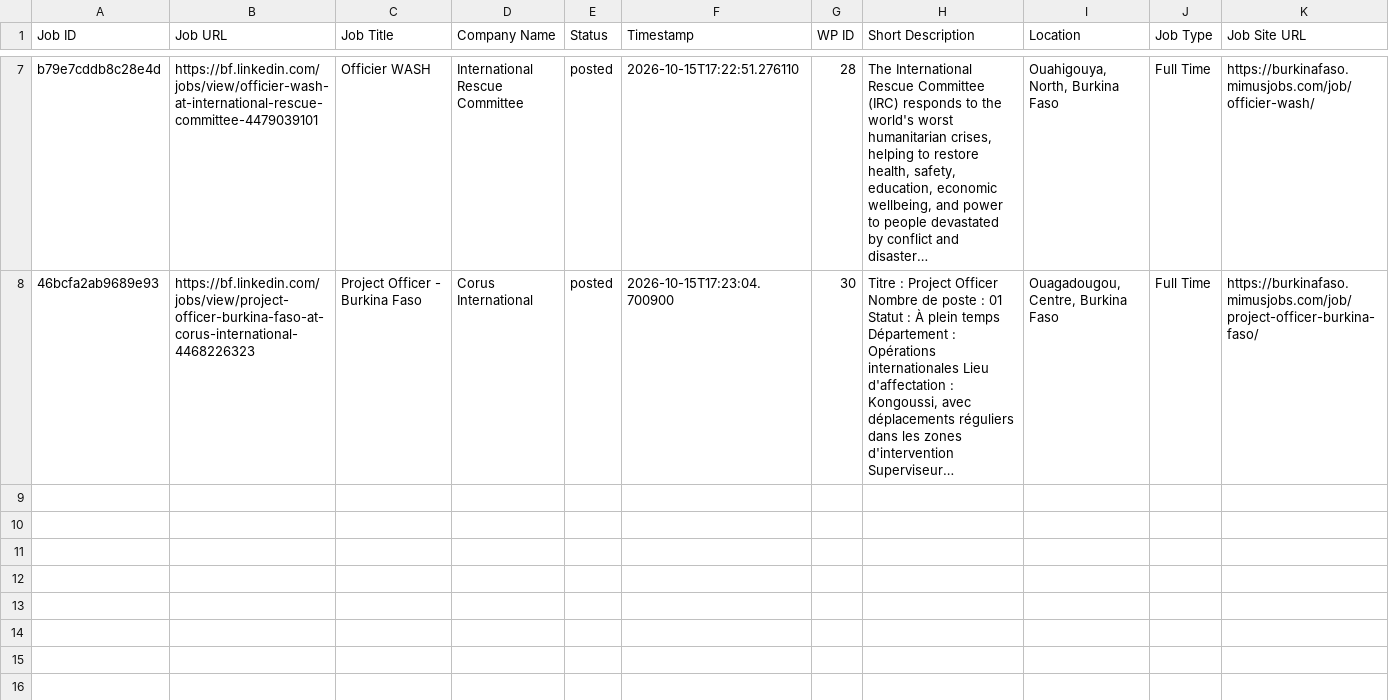
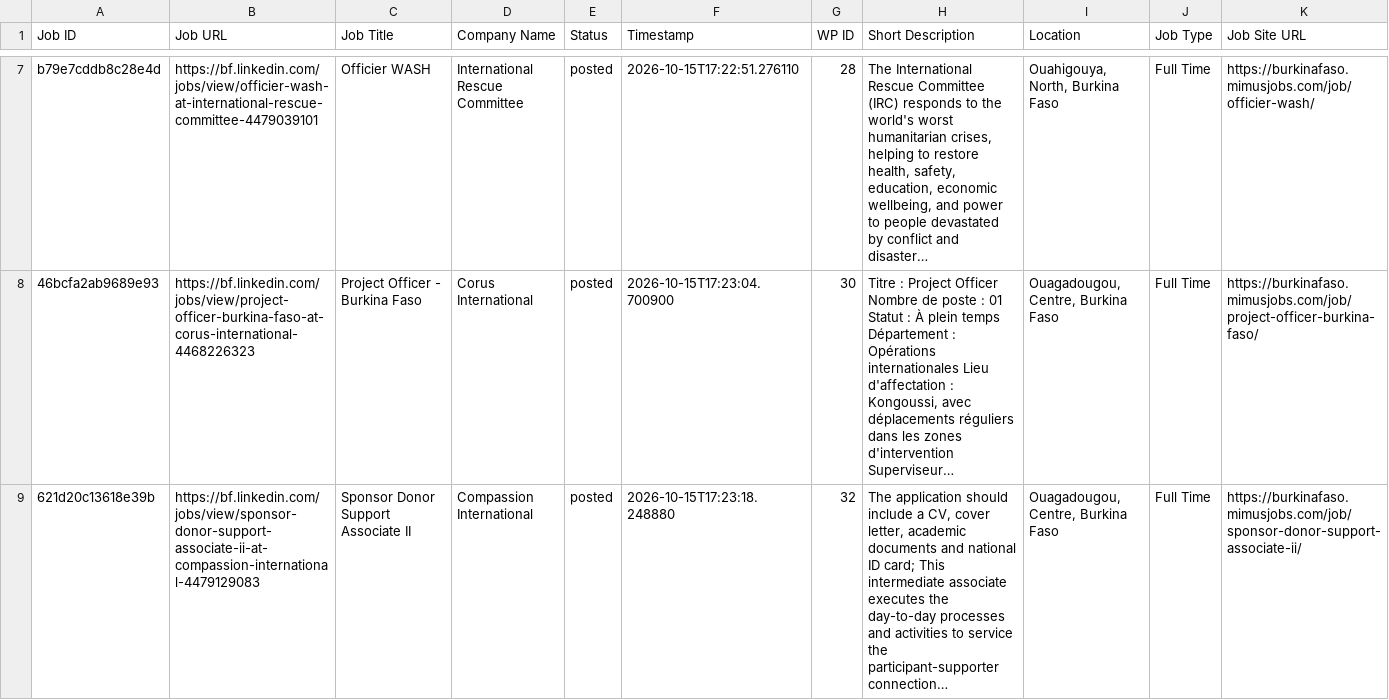
Before and after one commit to vindoky/bf, a CSV file: processed_jobs_burkina_faso.csv, drawn as a sheet; only a part is shown, gaps mark what is left out; the diff names each change by its address in the sheet, - before the commit and + after, or states it on an @@ line.

```diff
--- a/processed_jobs_burkina_faso.csv
+++ b/processed_jobs_burkina_faso.csv
+row 9: 621d20c13618e39b | https://bf.linkedin.com/jobs/view/sponsor-donor-support-associate-ii-at-compassion-international-4479129083 | Sponsor Donor Support Associate II | Compassion International | posted | 2026-10-15T17:23:18.248880 | 32 | The application should include a CV, cover letter, academic documents and national ID card; This intermediate associate executes the day-to-day processes and activities to service the participant-supporter connection… | Ouagadougou, Centre, Burkina Faso | Full Time | https://burkinafaso.mimusjobs.com/job/sponsor-donor-support-associate-ii/
```
